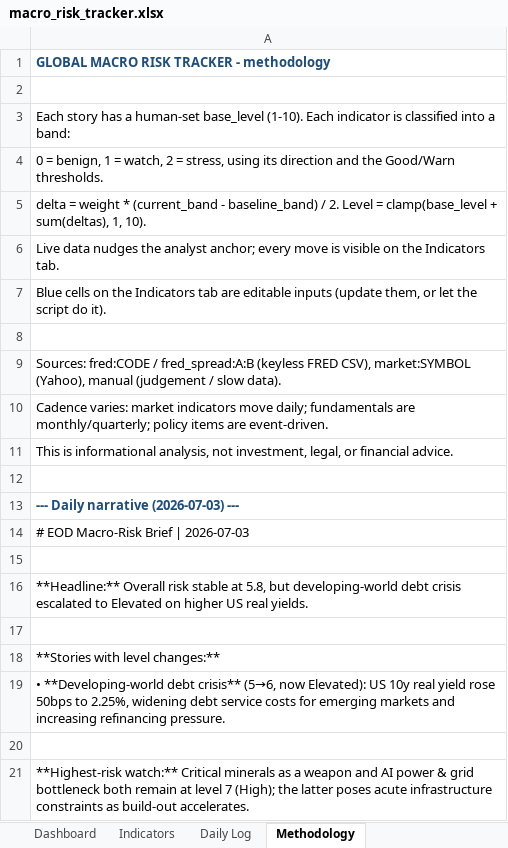
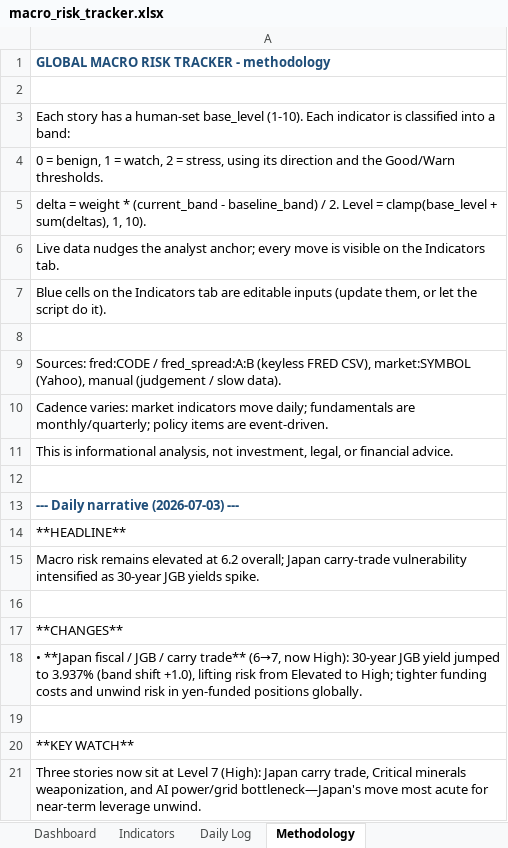
Before and after one commit to San-Geo/macro-risk-tracker, an Excel workbook: output/macro_risk_tracker.xlsx, sheet Methodology, drawn as a sheet; values as stored, in another font and other column widths than the file's, no borders; removed rows and columns are numbered as before the commit, all else as after; the diff names each change by its address in the sheet, - before the commit and + after, or states it on an @@ line.

```diff
--- a/output/macro_risk_tracker.xlsx (sheet Methodology)
+++ b/output/macro_risk_tracker.xlsx (sheet Methodology)
-A14: # EOD Macro-Risk Brief | 2026-07-03
+A14: **HEADLINE**
+row 15: Macro risk remains elevated at 6.2 overall; Japan carry-trade vulnerability intensified as 30-year JGB yields spike.
-A17: **Headline:** Overall risk stable at 5.8, but developing-world debt crisis escalated to Elevated on higher US real yields.
+A17: **CHANGES**
+row 18: • **Japan fiscal / JGB / carry trade** (6→7, now High): 30-year JGB yield jumped to 3.937% (band shift +1.0), lifting risk from Elevated to High; tighter funding costs and unwind risk in yen-funded positions globally.
-A20: **Stories with level changes:**
+A20: **KEY WATCH**
-A21: • **Developing-world debt crisis** (5→6, now Elevated): US 10y real yield rose 50bps to 2.25%, widening debt service costs for emerging markets and increasing refinancing pressure.
+A21: Three stories now sit at Level 7 (High): Japan carry trade, Critical minerals weaponization, and AI power/grid bottleneck—Japan's move most acute for near-term leverage unwind.
-row 20: (empty)
-row 21: **Highest-risk watch:** Critical minerals as a weapon and AI power & grid bottleneck both remain at level 7 (High); the latter poses acute infrastructure constraints as build-out accelerates.
```
Also changed, not shown: sheet Daily Log, sheet Indicators, sheet Dashboard, 9 other files.
